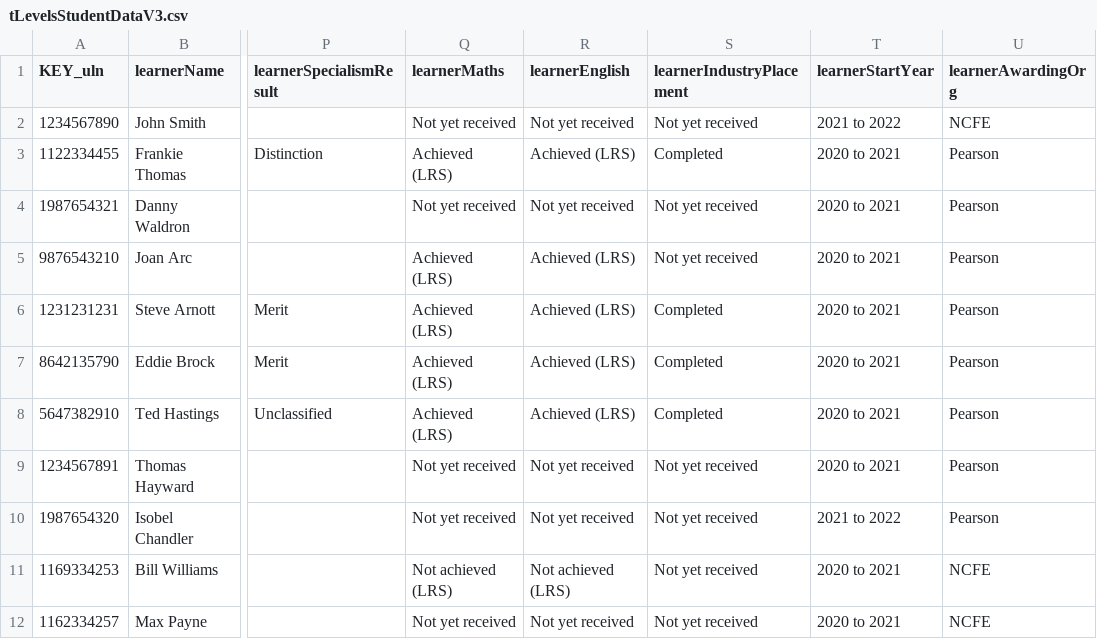
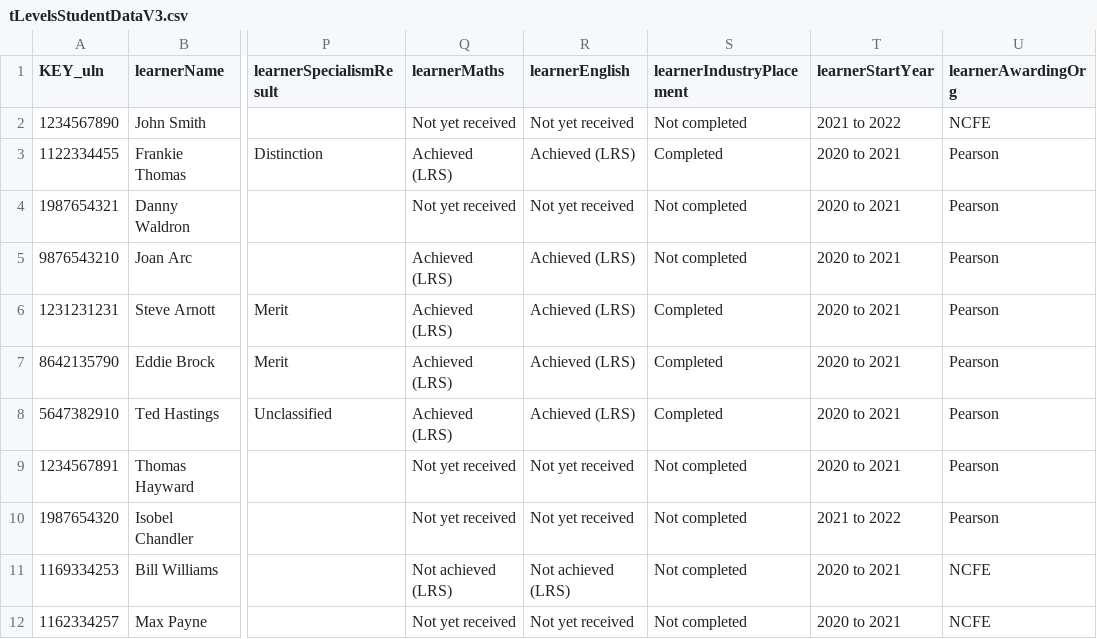
Before and after one commit to SkillsFundingAgency/tl-marketing-and-communication-prototype, a CSV file: app/data/data-files/tLevelsStudentDataV3.csv, drawn as a sheet; only a part is shown, gaps mark what is left out; the diff names each change by its address in the sheet, - before the commit and + after, or states it on an @@ line.

Commit message:
Edited data to set ip message as "Not completed" rather than "not yet achieved"

```diff
--- a/app/data/data-files/tLevelsStudentDataV3.csv
+++ b/app/data/data-files/tLevelsStudentDataV3.csv
-S2 (learnerIndustryPlacement): Not yet received
+S2 (learnerIndustryPlacement): Not completed
-S4:S5 (learnerIndustryPlacement): Not yet received
+S4:S5 (learnerIndustryPlacement): Not completed
-S9:S12 (learnerIndustryPlacement): Not yet received
+S9:S12 (learnerIndustryPlacement): Not completed
```
Also changed, not shown: app/data/data-files/tLevelsStudentData.csv, app/data/data-files/tLevelsStudentDataV2.csv, 2 other files.
